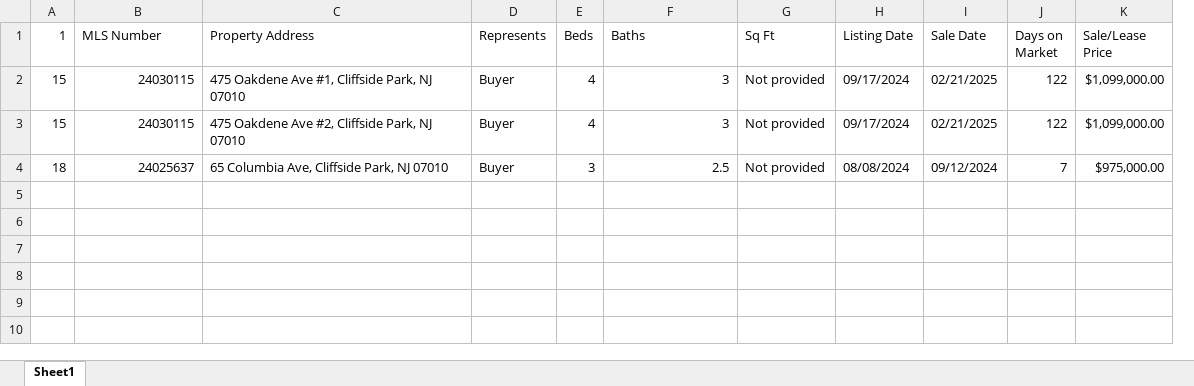
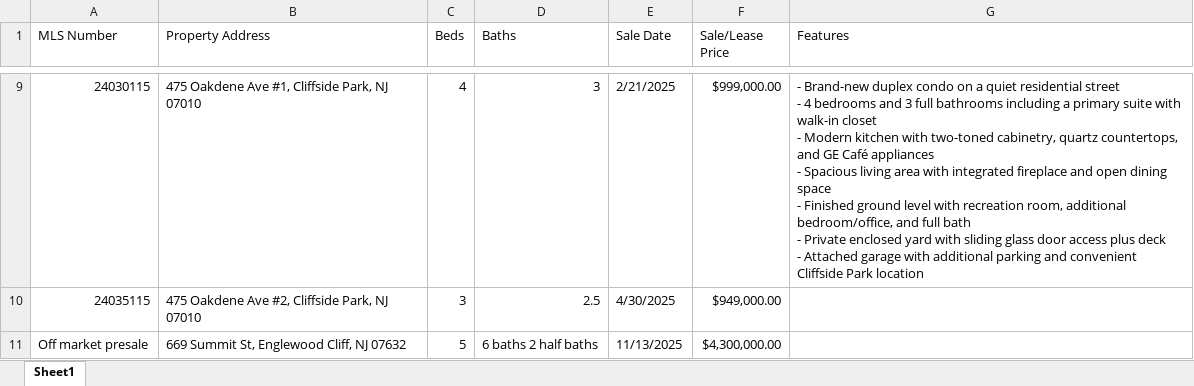
Before and after one commit to Emmaestate/Emmaestate.github.io, an Excel workbook: source/sold_listings.xlsx, sheet Sheet1, drawn as a sheet; only a part is shown, gaps mark what is left out; values as stored, in another font and other column widths than the file's, no cell formats; removed rows and columns are numbered as before the commit, all else as after; ↵ is a line break in a cell; the diff covers the shown part only; the diff names each change by its address in the sheet, - before the commit and + after, or states it on an @@ line.

```diff
--- a/source/sold_listings.xlsx (sheet Sheet1)
+++ b/source/sold_listings.xlsx (sheet Sheet1)
-column A (1), rows 2-3: 15 | 15
-column D (Represents), rows 2-3: Buyer | Buyer
-column G (Sq Ft), rows 2-3: Not provided | Not provided
-column H (Listing Date), rows 2-3: 09/17/2024 | 09/17/2024
-column J (Days on Market), rows 2-3: 122 | 122
+column G (Features), row 9: - Brand-new duplex condo on a quiet residential street ↵ - 4 bedrooms and 3 full bathrooms including a primary suite with walk-in closet ↵ - Modern kitchen with two-toned cabinetry, quartz countertops, and GE Café appliances ↵ - Spacious living area with integrated fireplace and open dining space ↵ - Finished ground level with recreation room, additional bedroom/office, and full bath ↵ - Private enclosed yard with sliding glass door access plus deck ↵ - Attached garage with additional parking and convenient Cliffside Park location
-E9 (Sale Date): 02/21/2025
+E9 (Sale Date): 2/21/2025
-F9 (Sale/Lease Price): $1,099,000.00
+F9 (Sale/Lease Price): $999,000.00
-A10 (MLS Number): 24030115
+A10 (MLS Number): 24035115
-C10 (Beds): 4
+C10 (Beds): 3
-D10 (Baths): 3
+D10 (Baths): 2.5
-E10 (Sale Date): 02/21/2025
+E10 (Sale Date): 4/30/2025
-F10 (Sale/Lease Price): $1,099,000.00
+F10 (Sale/Lease Price): $949,000.00
-row 4: 18 | 24025637 | 65 Columbia Ave, Cliffside Park, NJ 07010 | Buyer | 3 | 2.5 | Not provided | 08/08/2024 | 09/12/2024 | 7 | $975,000.00
+row 11: Off market presale | 669 Summit St, Englewood Cliff, NJ 07632 | 5 | 6 baths 2 half baths | 11/13/2025 | $4,300,000.00
```
Also changed, not shown: 10 added rows elsewhere in this sheet, cell formats, source/exclusive_listings.xlsx, 1 other file.
